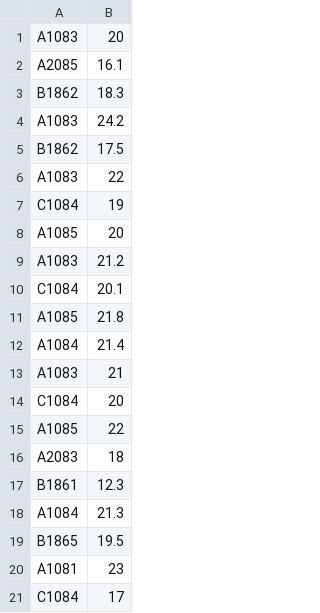
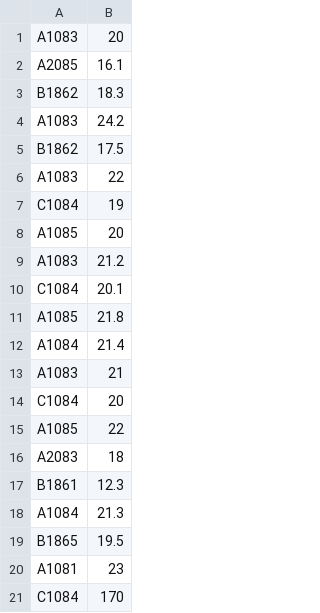
Before and after one commit to jhawkey/melb_bootcamp, a CSV file: rodents.csv, drawn as a sheet.

Commit message:
Last rat was also mismeasured

```diff
--- a/rodents.csv
+++ b/rodents.csv
@@ -20,2 +20,2 @@ B1865,19.5
 A1081,23
-C1084,17
+C1084,170
```
